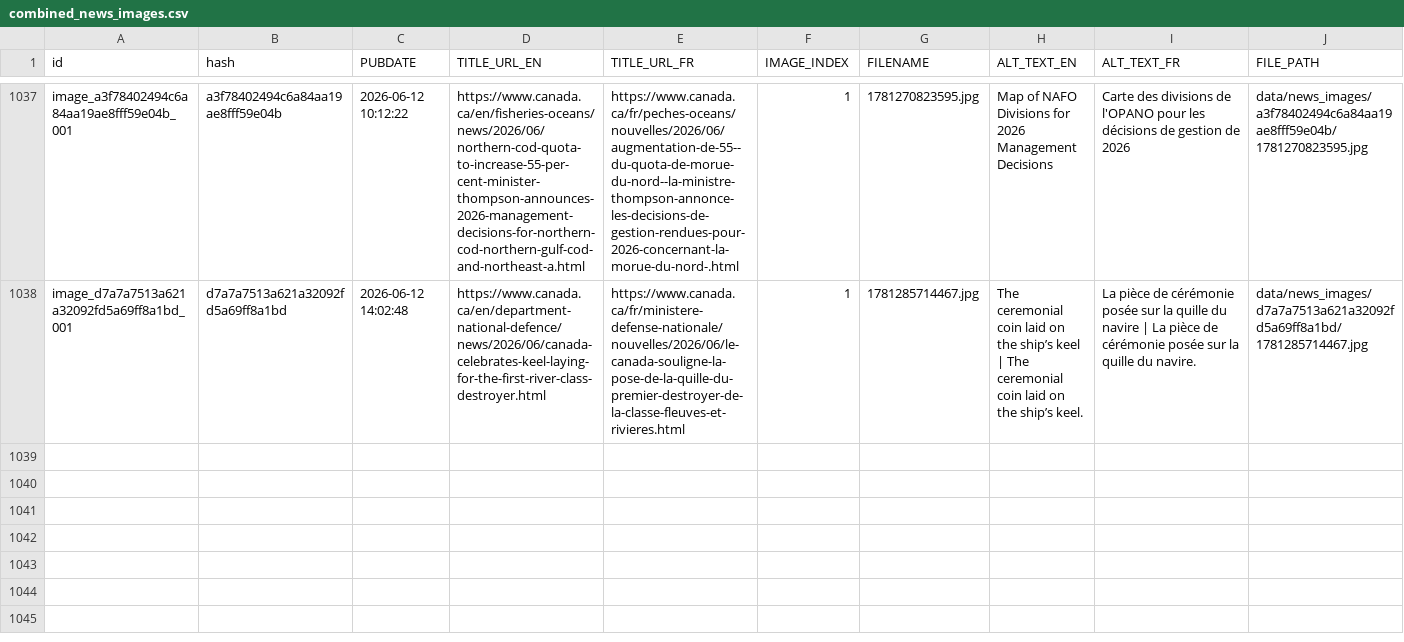
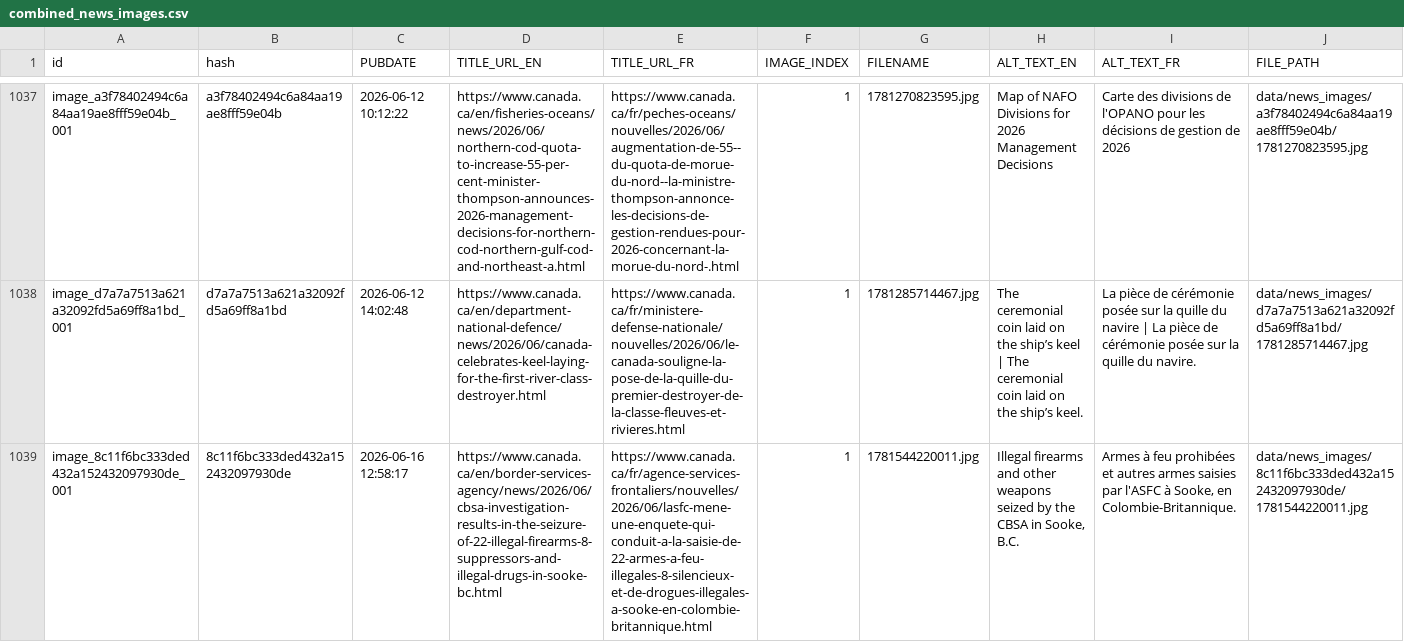
Before and after one commit to PatLittle/GC-News-Nouvelles-GC, a CSV file: combined_news_images.csv, drawn as a sheet; only a part is shown, gaps mark what is left out; rows hold the shown columns only; the diff names each change by its address in the sheet, - before the commit and + after, or states it on an @@ line.

```diff
--- a/combined_news_images.csv
+++ b/combined_news_images.csv
+row 1039: image_8c11f6bc333ded432a152432097930de_001 | 8c11f6bc333ded432a152432097930de | 2026-06-16 12:58:17 | https://www.canada.ca/en/border-services-agency/news/2026/06/cbsa-investigation-results-in-the-seizure-of-22-illegal-firearms-8-suppressors-and-illegal-drugs-in-sooke-bc.html | https://www.canada.ca/fr/agence-services-frontaliers/nouvelles/2026/06/lasfc-mene-une-enquete-qui-conduit-a-la-saisie-de-22-armes-a-feu-illegales-8-silencieux-et-de-drogues-illegales-a-sooke-en-colombie-britannique.html | 1 | 1781544220011.jpg | Illegal firearms and other weapons seized by the CBSA in Sooke, B.C. | Armes à feu prohibées et autres armes saisies par l'ASFC à Sooke, en Colombie-Britannique. | data/news_images/8c11f6bc333ded432a152432097930de/1781544220011.jpg
```
Also changed, not shown: 2 other files.
